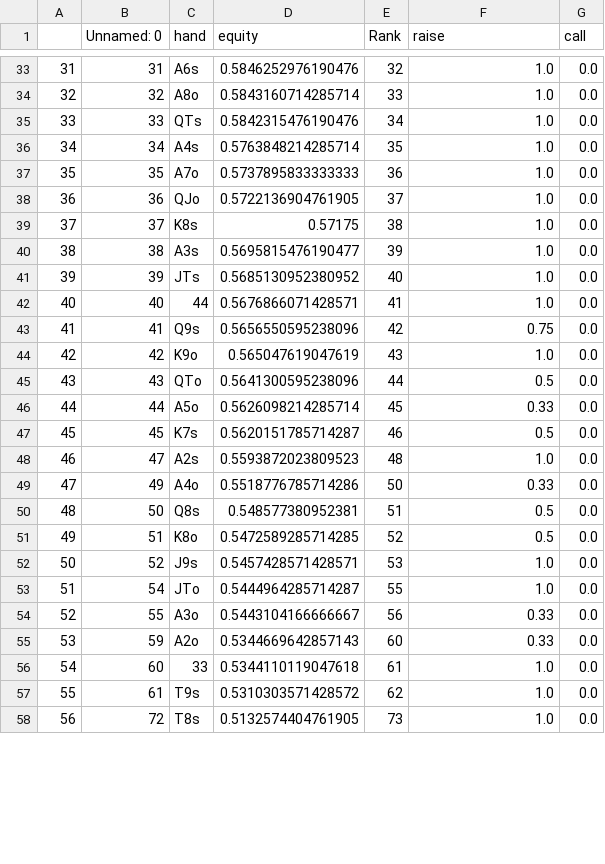
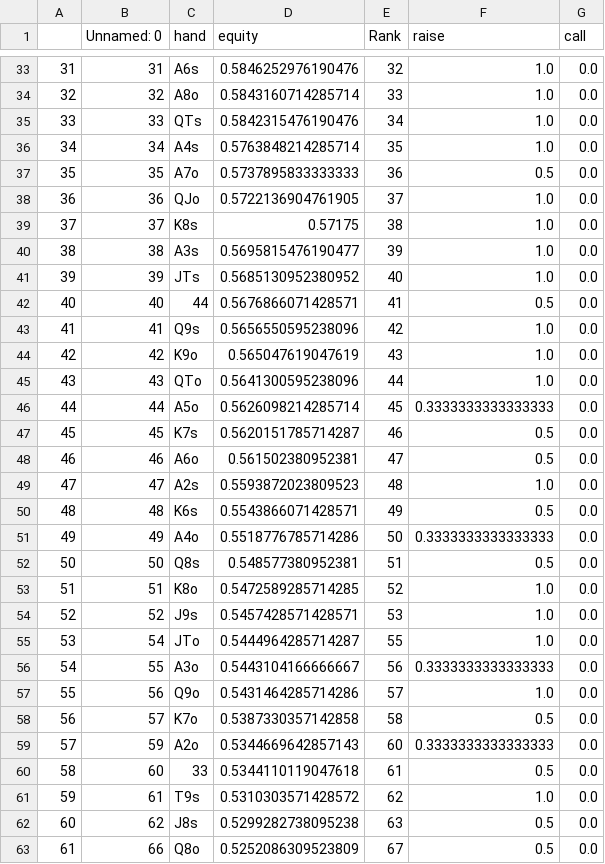
Before and after one commit to KunaalAgarwal/poker_analysis, a CSV file: ranges/co_ranges/co_rfi_distribution.csv, drawn as a sheet; only a part is shown, gaps mark what is left out; the shorter side is filled out with more unchanged rows; addresses are those after the commit; the diff covers the shown part only; the diff names each change by its address in the sheet, - before the commit and + after, or states it on an @@ line.

Commit message:
Updated co ranges

```diff
--- a/ranges/co_ranges/co_rfi_distribution.csv
+++ b/ranges/co_ranges/co_rfi_distribution.csv
-F37 (raise): 1.0
+F37 (raise): 0.5
-F42 (raise): 1.0
+F42 (raise): 0.5
-F43 (raise): 0.75
+F43 (raise): 1.0
-F45 (raise): 0.5
+F45 (raise): 1.0
-F46 (raise): 0.33
+F46 (raise): 0.3333333333333333
+row 48: 46 | 46 | A6o | 0.561502380952381 | 47 | 0.5 | 0.0
@@ column A renumbered from row 49 down @@
+row 50: 48 | 48 | K6s | 0.5543866071428571 | 49 | 0.5 | 0.0
-F51 (raise): 0.33
+F51 (raise): 0.3333333333333333
-F53 (raise): 0.5
+F53 (raise): 1.0
-F56 (raise): 0.33
+F56 (raise): 0.3333333333333333
+row 57: 55 | 56 | Q9o | 0.5431464285714286 | 57 | 1.0 | 0.0
+row 58: 56 | 57 | K7o | 0.5387330357142858 | 58 | 0.5 | 0.0
-F59 (raise): 0.33
+F59 (raise): 0.3333333333333333
-F60 (raise): 1.0
+F60 (raise): 0.5
+row 62: 60 | 62 | J8s | 0.5299282738095238 | 63 | 0.5 | 0.0
+row 63: 61 | 66 | Q8o | 0.5252086309523809 | 67 | 0.5 | 0.0
```
Also changed, not shown: 1 added row, 1 removed row and 3 edited cells elsewhere in this file, ranges/co_ranges/co_3bet_response_distribution.csv, ranges/co_ranges/co_response_4bet_distribution.csv, 5 other files.
